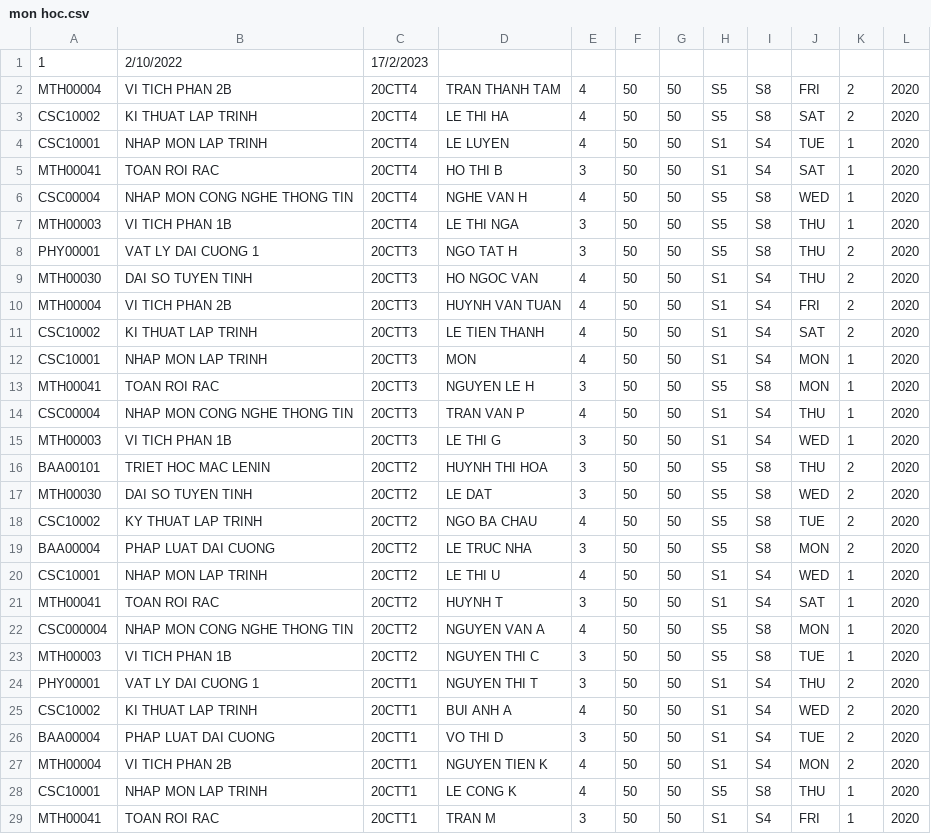
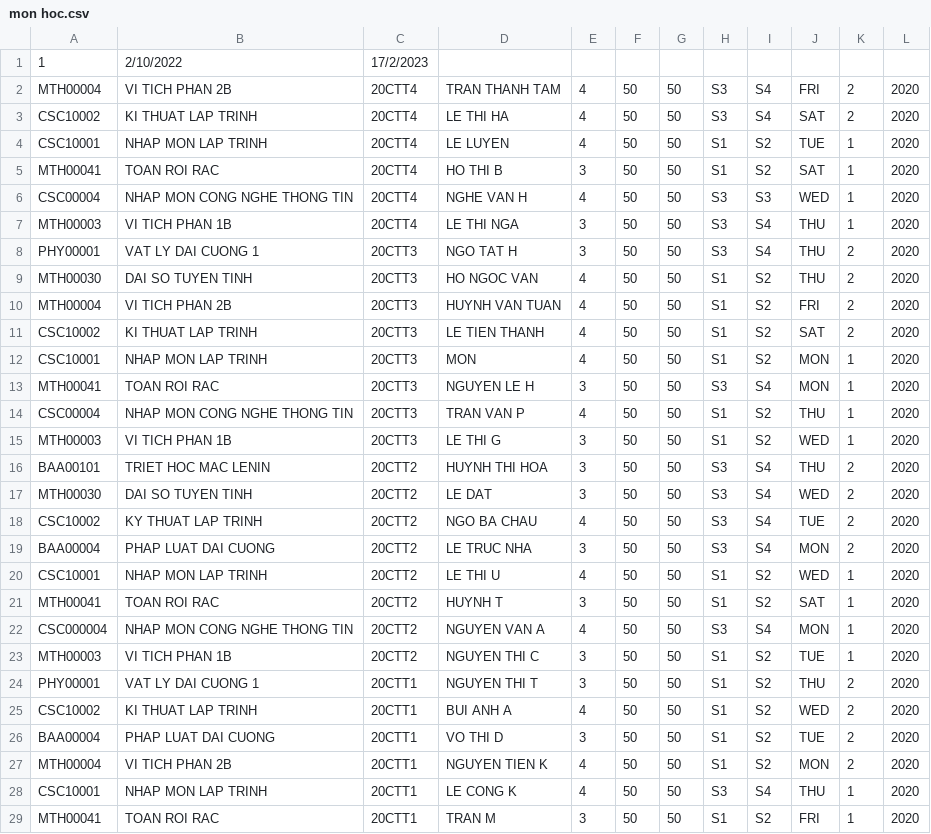
Before and after one commit to binhblackthui/Project, a CSV file: Project/Project/Mon Hoc/mon hoc.csv, drawn as a sheet; only a part is shown; the diff covers the shown part only.

```diff
--- a/Project/Project/Mon Hoc/mon hoc.csv
+++ b/Project/Project/Mon Hoc/mon hoc.csv
@@ -1,29 +1,29 @@
 1,2/10/2022,17/2/2023,
-MTH00004,VI TICH PHAN 2B,20CTT4,TRAN THANH TAM,4,50,50,S5,S8,FRI,2,2020,
-CSC10002,KI THUAT LAP TRINH,20CTT4,LE THI HA,4,50,50,S5,S8,SAT,2,2020,
-CSC10001,NHAP MON LAP TRINH,20CTT4,LE LUYEN,4,50,50,S1,S4,TUE,1,2020,
-MTH00041,TOAN ROI RAC,20CTT4,HO THI B,3,50,50,S1,S4,SAT,1,2020,
-CSC00004,NHAP MON CONG NGHE THONG TIN,20CTT4,NGHE VAN H,4,50,50,S5,S8,WED,1,2020,
-MTH00003,VI TICH PHAN 1B,20CTT4,LE THI NGA,3,50,50,S5,S8,THU,1,2020,
-PHY00001,VAT LY DAI CUONG 1,20CTT3,NGO TAT H,3,50,50,S5,S8,THU,2,2020,
-MTH00030,DAI SO TUYEN TINH,20CTT3,HO NGOC VAN,4,50,50,S1,S4,THU,2,2020,
-MTH00004,VI TICH PHAN 2B,20CTT3,HUYNH VAN TUAN,4,50,50,S1,S4,FRI,2,2020,
-CSC10002,KI THUAT LAP TRINH,20CTT3,LE TIEN THANH ,4,50,50,S1,S4,SAT,2,2020,
-CSC10001,NHAP MON LAP TRINH,20CTT3,MON,4,50,50,S1,S4,MON,1,2020,
-MTH00041,TOAN ROI RAC,20CTT3,NGUYEN LE H,3,50,50,S5,S8,MON,1,2020,
-CSC00004,NHAP MON CONG NGHE THONG TIN,20CTT3,TRAN VAN P,4,50,50,S1,S4,THU,1,2020,
-MTH00003,VI TICH PHAN 1B,20CTT3,LE THI G,3,50,50,S1,S4,WED,1,2020,
-BAA00101,TRIET HOC MAC LENIN,20CTT2,HUYNH THI HOA,3,50,50,S5,S8,THU,2,2020,
-MTH00030,DAI SO TUYEN TINH,20CTT2,LE DAT,3,50,50,S5,S8,WED,2,2020,
-CSC10002,KY THUAT LAP TRINH,20CTT2,NGO BA CHAU,4,50,50,S5,S8,TUE,2,2020,
-BAA00004,PHAP LUAT DAI CUONG,20CTT2,LE TRUC NHA,3,50,50,S5,S8,MON,2,2020,
-CSC10001,NHAP MON LAP TRINH,20CTT2,LE THI U,4,50,50,S1,S4,WED,1,2020,
-MTH00041,TOAN ROI RAC,20CTT2,HUYNH T,3,50,50,S1,S4,SAT,1,2020,
-CSC000004,NHAP MON CONG NGHE THONG TIN,20CTT2,NGUYEN VAN A,4,50,50,S5,S8,MON,1,2020,
-MTH00003,VI TICH PHAN 1B,20CTT2,NGUYEN THI C,3,50,50,S5,S8,TUE,1,2020,
-PHY00001,VAT LY DAI CUONG 1,20CTT1,NGUYEN THI T,3,50,50,S1,S4,THU,2,2020,
-CSC10002,KI THUAT LAP TRINH,20CTT1,BUI ANH A,4,50,50,S1,S4,WED,2,2020,
-BAA00004,PHAP LUAT DAI CUONG,20CTT1,VO THI D,3,50,50,S1,S4,TUE,2,2020,
-MTH00004,VI TICH PHAN 2B,20CTT1,NGUYEN TIEN K,4,50,50,S1,S4,MON,2,2020,
-CSC10001,NHAP MON LAP TRINH,20CTT1,LE CONG K,4,50,50,S5,S8,THU,1,2020,
-MTH00041,TOAN ROI RAC,20CTT1,TRAN M,3,50,50,S1,S4,FRI,1,2020,
+MTH00004,VI TICH PHAN 2B,20CTT4,TRAN THANH TAM,4,50,50,S3,S4,FRI,2,2020,
+CSC10002,KI THUAT LAP TRINH,20CTT4,LE THI HA,4,50,50,S3,S4,SAT,2,2020,
+CSC10001,NHAP MON LAP TRINH,20CTT4,LE LUYEN,4,50,50,S1,S2,TUE,1,2020,
+MTH00041,TOAN ROI RAC,20CTT4,HO THI B,3,50,50,S1,S2,SAT,1,2020,
+CSC00004,NHAP MON CONG NGHE THONG TIN,20CTT4,NGHE VAN H,4,50,50,S3,S3,WED,1,2020,
+MTH00003,VI TICH PHAN 1B,20CTT4,LE THI NGA,3,50,50,S3,S4,THU,1,2020,
+PHY00001,VAT LY DAI CUONG 1,20CTT3,NGO TAT H,3,50,50,S3,S4,THU,2,2020,
+MTH00030,DAI SO TUYEN TINH,20CTT3,HO NGOC VAN,4,50,50,S1,S2,THU,2,2020,
+MTH00004,VI TICH PHAN 2B,20CTT3,HUYNH VAN TUAN,4,50,50,S1,S2,FRI,2,2020,
+CSC10002,KI THUAT LAP TRINH,20CTT3,LE TIEN THANH ,4,50,50,S1,S2,SAT,2,2020,
+CSC10001,NHAP MON LAP TRINH,20CTT3,MON,4,50,50,S1,S2,MON,1,2020,
+MTH00041,TOAN ROI RAC,20CTT3,NGUYEN LE H,3,50,50,S3,S4,MON,1,2020,
+CSC00004,NHAP MON CONG NGHE THONG TIN,20CTT3,TRAN VAN P,4,50,50,S1,S2,THU,1,2020,
+MTH00003,VI TICH PHAN 1B,20CTT3,LE THI G,3,50,50,S1,S2,WED,1,2020,
+BAA00101,TRIET HOC MAC LENIN,20CTT2,HUYNH THI HOA,3,50,50,S3,S4,THU,2,2020,
+MTH00030,DAI SO TUYEN TINH,20CTT2,LE DAT,3,50,50,S3,S4,WED,2,2020,
+CSC10002,KY THUAT LAP TRINH,20CTT2,NGO BA CHAU,4,50,50,S3,S4,TUE,2,2020,
+BAA00004,PHAP LUAT DAI CUONG,20CTT2,LE TRUC NHA,3,50,50,S3,S4,MON,2,2020,
+CSC10001,NHAP MON LAP TRINH,20CTT2,LE THI U,4,50,50,S1,S2,WED,1,2020,
+MTH00041,TOAN ROI RAC,20CTT2,HUYNH T,3,50,50,S1,S2,SAT,1,2020,
+CSC000004,NHAP MON CONG NGHE THONG TIN,20CTT2,NGUYEN VAN A,4,50,50,S3,S4,MON,1,2020,
+MTH00003,VI TICH PHAN 1B,20CTT2,NGUYEN THI C,3,50,50,S1,S2,TUE,1,2020,
+PHY00001,VAT LY DAI CUONG 1,20CTT1,NGUYEN THI T,3,50,50,S1,S2,THU,2,2020,
+CSC10002,KI THUAT LAP TRINH,20CTT1,BUI ANH A,4,50,50,S1,S2,WED,2,2020,
+BAA00004,PHAP LUAT DAI CUONG,20CTT1,VO THI D,3,50,50,S1,S2,TUE,2,2020,
+MTH00004,VI TICH PHAN 2B,20CTT1,NGUYEN TIEN K,4,50,50,S1,S2,MON,2,2020,
+CSC10001,NHAP MON LAP TRINH,20CTT1,LE CONG K,4,50,50,S3,S4,THU,1,2020,
+MTH00041,TOAN ROI RAC,20CTT1,TRAN M,3,50,50,S1,S2,FRI,1,2020,
```
Also changed, not shown: 2 edited cells elsewhere in this file, 17 other files.
